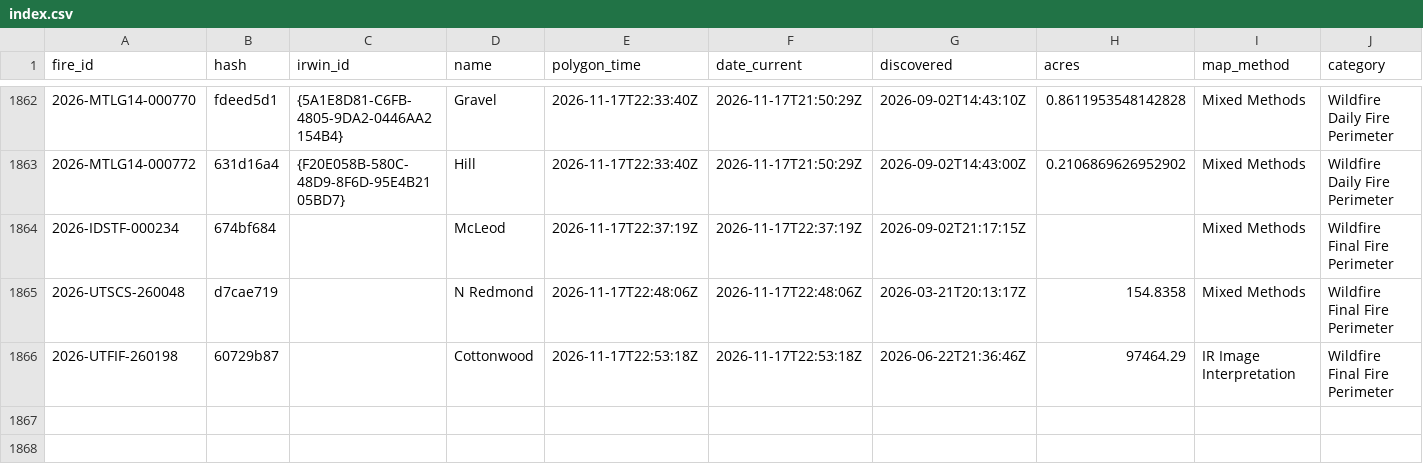
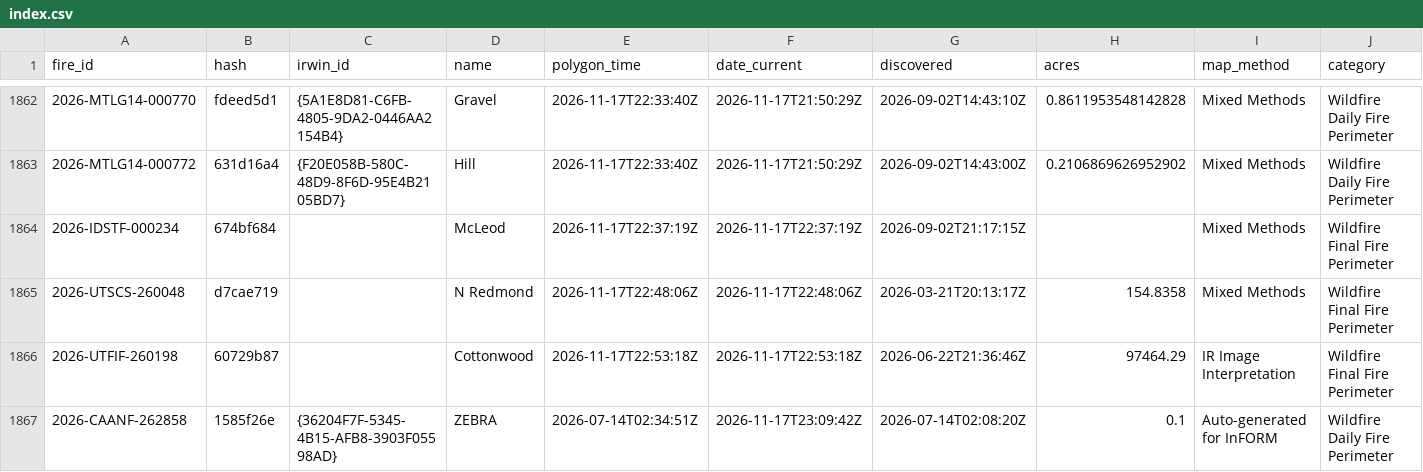
Before and after one commit to GT-Fire-Research-and-Innovation/WildfireRepo1, a CSV file: perimeters/index.csv, drawn as a sheet; only a part is shown, gaps mark what is left out; rows hold the shown columns only; the diff names each change by its address in the sheet, - before the commit and + after, or states it on an @@ line.

```diff
--- a/perimeters/index.csv
+++ b/perimeters/index.csv
+row 1867: 2026-CAANF-262858 | 1585f26e | {36204F7F-5345-4B15-AFB8-3903F05598AD} | ZEBRA | 2026-07-14T02:34:51Z | 2026-11-17T23:09:42Z | 2026-07-14T02:08:20Z | 0.1 | Auto-generated for InFORM | Wildfire Daily Fire Perimeter
```
Also changed, not shown: perimeters/polls/2026-11.csv, perimeters/seen.csv, 1 other file.
